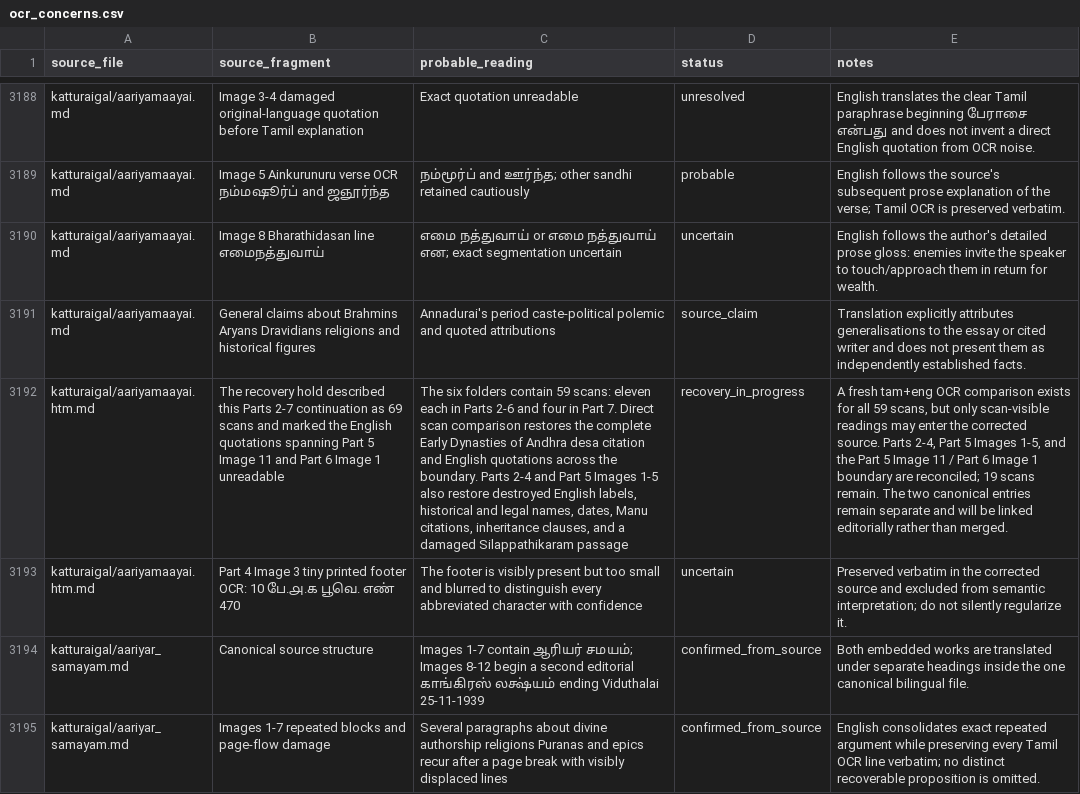
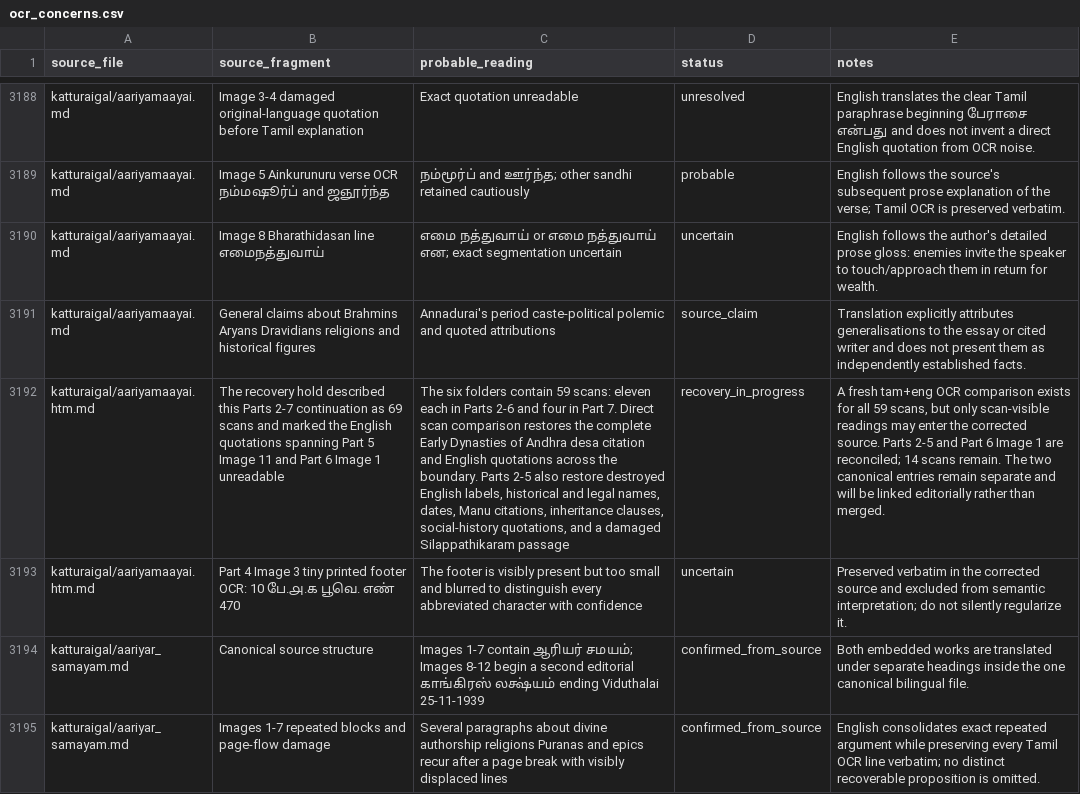
Before and after one commit to pugazg/anna-corpus, a CSV file: outputs/annavin_text_extractor/translated_contents/_translation_state/ocr_concerns.csv, drawn as a sheet; only a part is shown, gaps mark what is left out; the diff names each change by its address in the sheet, - before the commit and + after, or states it on an @@ line.

```diff
--- a/outputs/annavin_text_extractor/translated_contents/_translation_state/ocr_concerns.csv
+++ b/outputs/annavin_text_extractor/translated_contents/_translation_state/ocr_concerns.csv
-C3192 (probable_reading): …boundary. Parts 2-4 and Part 5 Images 1-5 also restore destroyed English labels, historical and legal names, dates, Manu citations, inheritance clauses, and a…
+C3192 (probable_reading): …boundary. Parts 2-5 also restore destroyed English labels, historical and legal names, dates, Manu citations, inheritance clauses, social-history quotations, and a…
-E3192 (notes): …source. Parts 2-4, Part 5 Images 1-5, and the Part 5 Image 11 / Part 6 Image 1 boundary are reconciled; 19 scans remain.…
+E3192 (notes): …source. Parts 2-5 and Part 6 Image 1 are reconciled; 14 scans remain.…
```
Also changed, not shown: outputs/annavin_text_extractor/translated_contents/_translation_state/needs_source_recovery.csv, 5 other files.
